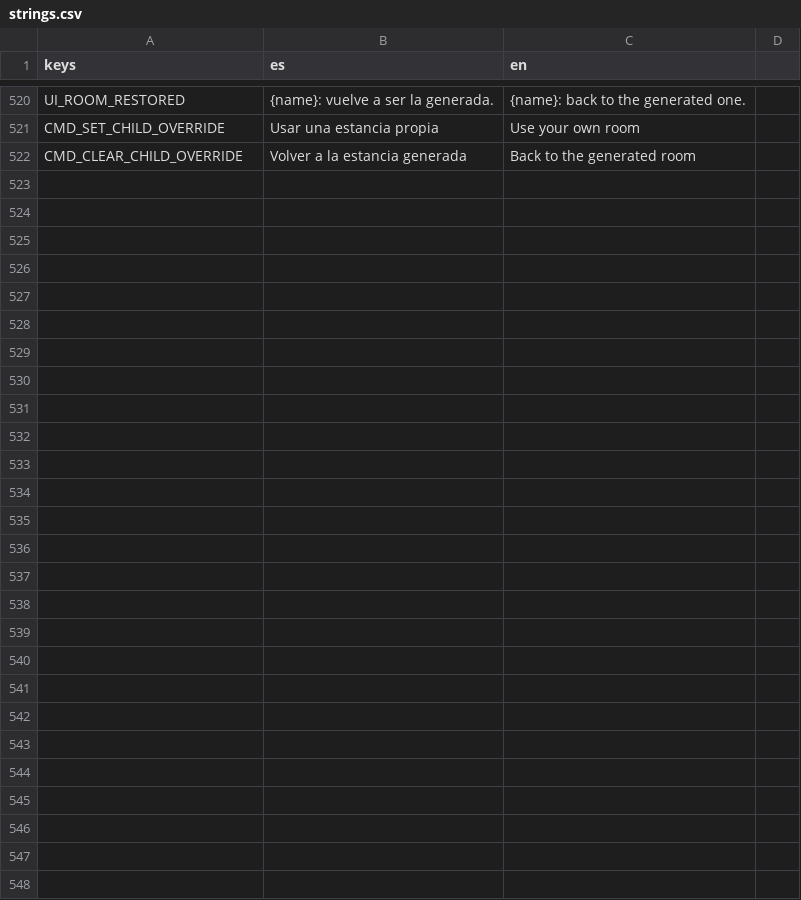
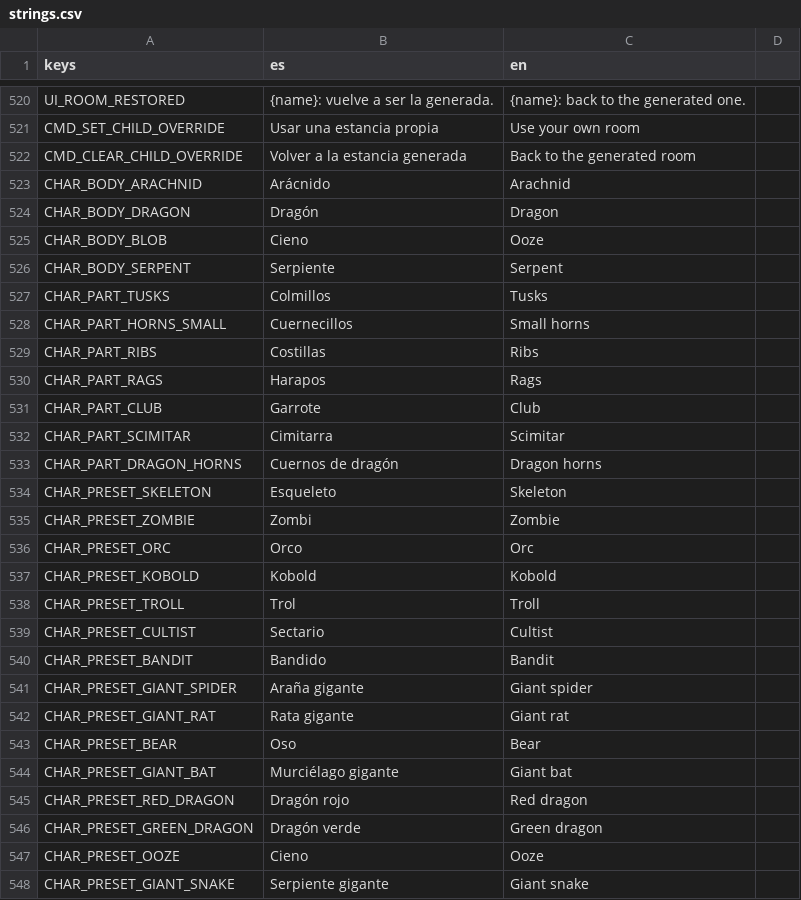
Before and after one commit to letzzar/rpg-mapping, a CSV file: project/i18n/strings.csv, drawn as a sheet; only a part is shown, gaps mark what is left out; the diff names each change by its address in the sheet, - before the commit and + after, or states it on an @@ line.

```diff
--- a/project/i18n/strings.csv
+++ b/project/i18n/strings.csv
+row 523: CHAR_BODY_ARACHNID | Arácnido | Arachnid
+row 524: CHAR_BODY_DRAGON | Dragón | Dragon
+row 525: CHAR_BODY_BLOB | Cieno | Ooze
+row 526: CHAR_BODY_SERPENT | Serpiente | Serpent
+row 527: CHAR_PART_TUSKS | Colmillos | Tusks
+row 528: CHAR_PART_HORNS_SMALL | Cuernecillos | Small horns
+row 529: CHAR_PART_RIBS | Costillas | Ribs
+row 530: CHAR_PART_RAGS | Harapos | Rags
+row 531: CHAR_PART_CLUB | Garrote | Club
+row 532: CHAR_PART_SCIMITAR | Cimitarra | Scimitar
+row 533: CHAR_PART_DRAGON_HORNS | Cuernos de dragón | Dragon horns
+row 534: CHAR_PRESET_SKELETON | Esqueleto | Skeleton
+row 535: CHAR_PRESET_ZOMBIE | Zombi | Zombie
+row 536: CHAR_PRESET_ORC | Orco | Orc
+row 537: CHAR_PRESET_KOBOLD | Kobold | Kobold
+row 538: CHAR_PRESET_TROLL | Trol | Troll
+row 539: CHAR_PRESET_CULTIST | Sectario | Cultist
+row 540: CHAR_PRESET_BANDIT | Bandido | Bandit
+row 541: CHAR_PRESET_GIANT_SPIDER | Araña gigante | Giant spider
+row 542: CHAR_PRESET_GIANT_RAT | Rata gigante | Giant rat
+row 543: CHAR_PRESET_BEAR | Oso | Bear
+row 544: CHAR_PRESET_GIANT_BAT | Murciélago gigante | Giant bat
+row 545: CHAR_PRESET_RED_DRAGON | Dragón rojo | Red dragon
+row 546: CHAR_PRESET_GREEN_DRAGON | Dragón verde | Green dragon
+row 547: CHAR_PRESET_OOZE | Cieno | Ooze
+row 548: CHAR_PRESET_GIANT_SNAKE | Serpiente gigante | Giant snake
```
Also changed, not shown: 11 other files.
